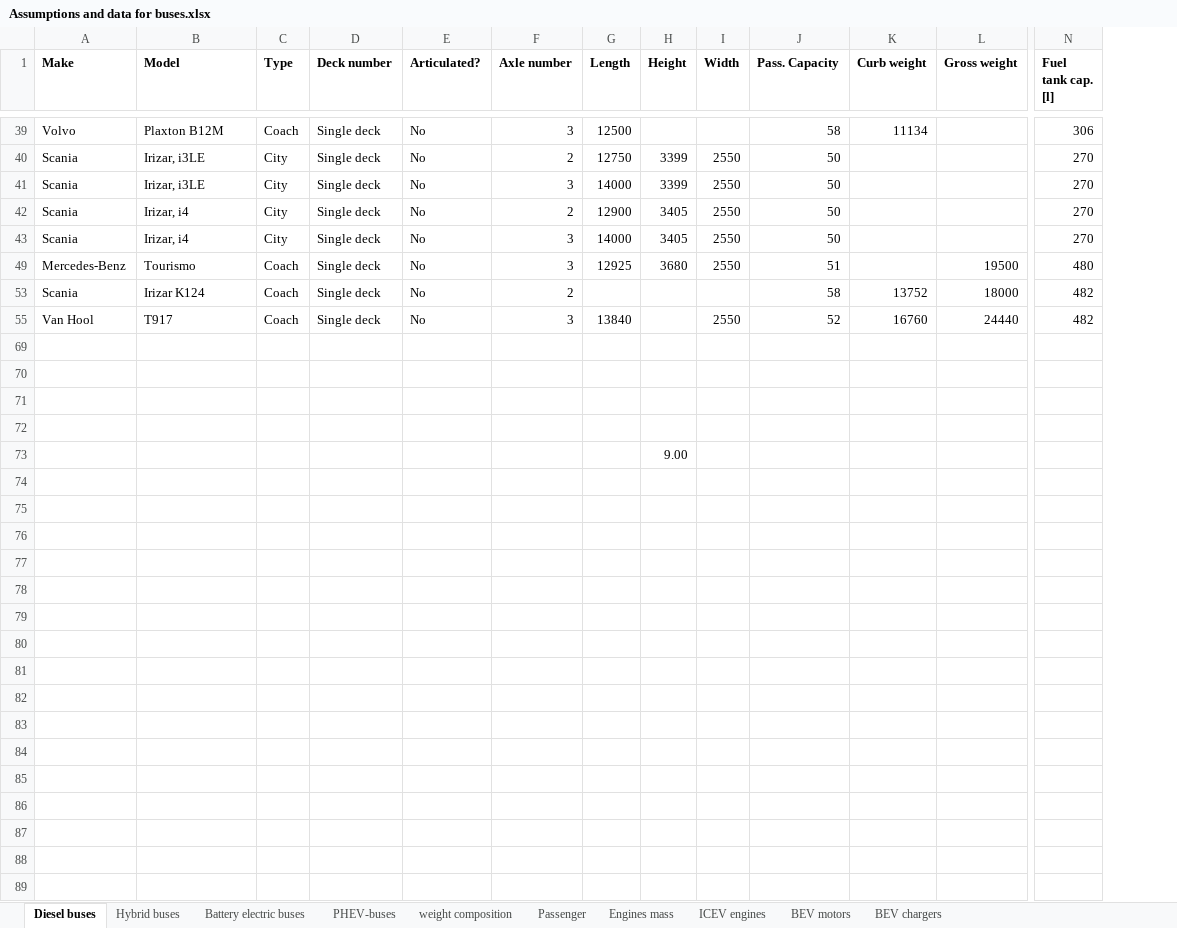
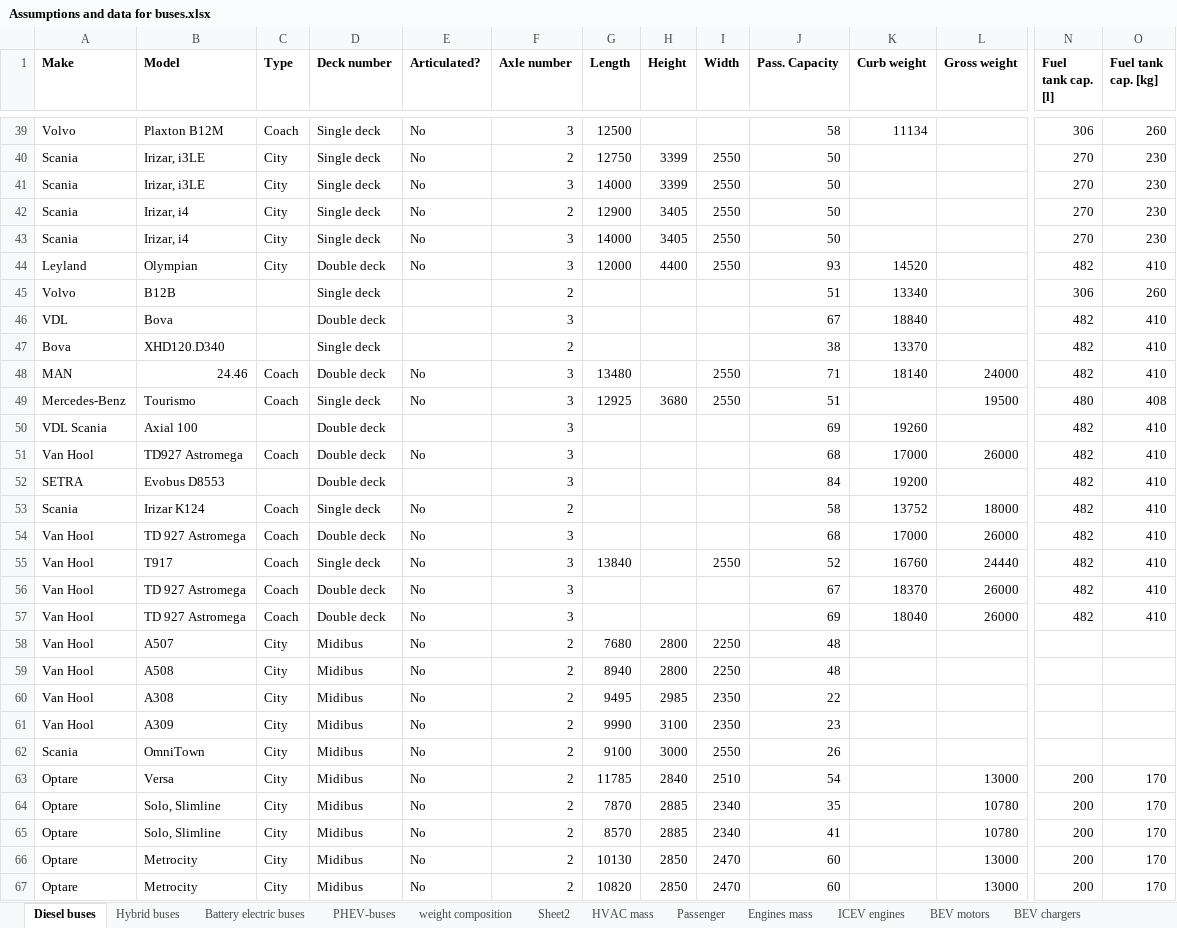
Before and after one commit to romainsacchi/carculator_bus, an Excel workbook: dev/Assumptions and data for buses.xlsx, sheet Diesel buses, drawn as a sheet; only a part is shown, gaps mark what is left out; values as stored, in another font and other column widths than the file's, no borders; removed rows and columns are numbered as before the commit, all else as after; rows hold the shown columns only; the diff covers the shown part only; the diff names each change by its address in the sheet, - before the commit and + after, or states it on an @@ line.

```diff
--- a/dev/Assumptions and data for buses.xlsx (sheet Diesel buses)
+++ b/dev/Assumptions and data for buses.xlsx (sheet Diesel buses)
+sheet tab: Sheet2
+sheet tab: HVAC mass
+column O (Fuel tank cap. [kg]), rows 39-43: 260 | 230 | 230 | 230 | 230; row 49: 408; row 53: 410; rows 55-57: all 410
+row 44: Leyland | Olympian | City | Double deck | No | 3 | 12000 | 4400 | 2550 | 93 | 14520 |  | 482 | 410
+row 45: Volvo | B12B |  | Single deck |  | 2 |  |  |  | 51 | 13340 |  | 306 | 260
+row 46: VDL | Bova |  | Double deck |  | 3 |  |  |  | 67 | 18840 |  | 482 | 410
+row 47: Bova | XHD120.D340 |  | Single deck |  | 2 |  |  |  | 38 | 13370 |  | 482 | 410
+row 48: MAN | 24.46 | Coach | Double deck | No | 3 | 13480 |  | 2550 | 71 | 18140 | 24000 | 482 | 410
+row 50: VDL Scania | Axial 100 |  | Double deck |  | 3 |  |  |  | 69 | 19260 |  | 482 | 410
+row 51: Van Hool | TD927 Astromega | Coach | Double deck | No | 3 |  |  |  | 68 | 17000 | 26000 | 482 | 410
+row 52: SETRA | Evobus D8553 |  | Double deck |  | 3 |  |  |  | 84 | 19200 |  | 482 | 410
+row 54: Van Hool | TD 927 Astromega | Coach | Double deck | No | 3 |  |  |  | 68 | 17000 | 26000 | 482 | 410
-row 56: (empty)
+row 56: Van Hool | TD 927 Astromega | Coach | Double deck | No | 3 |  |  |  | 67 | 18370 | 26000 | 482 | 410
-row 57: (empty)
+row 57: Van Hool | TD 927 Astromega | Coach | Double deck | No | 3 |  |  |  | 69 | 18040 | 26000 | 482 | 410
-row 58: (empty)
+row 58: Van Hool | A507 | City | Midibus | No | 2 | 7680 | 2800 | 2250 | 48
-row 59: (empty)
+row 59: Van Hool | A508 | City | Midibus | No | 2 | 8940 | 2800 | 2250 | 48
-row 73:  |  |  |  |  |  |  | 9.00
@@ row 60 unhidden: Van Hool | A308 | City | Midibus | No | 2 | 9495 | 2985 | 2350 | 22 @@
@@ row 61 unhidden: Van Hool | A309 | City | Midibus | No | 2 | 9990 | 3100 | 2350 | 23 @@
@@ row 62 unhidden: Scania | OmniTown | City | Midibus | No | 2 | 9100 | 3000 | 2550 | 26 @@
+row 63: Optare | Versa | City | Midibus | No | 2 | 11785 | 2840 | 2510 | 54 |  | 13000 | 200 | 170
+row 64: Optare | Solo, Slimline | City | Midibus | No | 2 | 7870 | 2885 | 2340 | 35 |  | 10780 | 200 | 170
+row 65: Optare | Solo, Slimline | City | Midibus | No | 2 | 8570 | 2885 | 2340 | 41 |  | 10780 | 200 | 170
+row 66: Optare | Metrocity | City | Midibus | No | 2 | 10130 | 2850 | 2470 | 60 |  | 13000 | 200 | 170
+row 67: Optare | Metrocity | City | Midibus | No | 2 | 10820 | 2850 | 2470 | 60 |  | 13000 | 200 | 170
```
Also changed, not shown: 14 added rows and 1 hidden or unhidden row elsewhere in this sheet, sheet Battery electric buses, sheet weight composition, charts or pictures, dev/Input data.xlsx, 1 other file.
